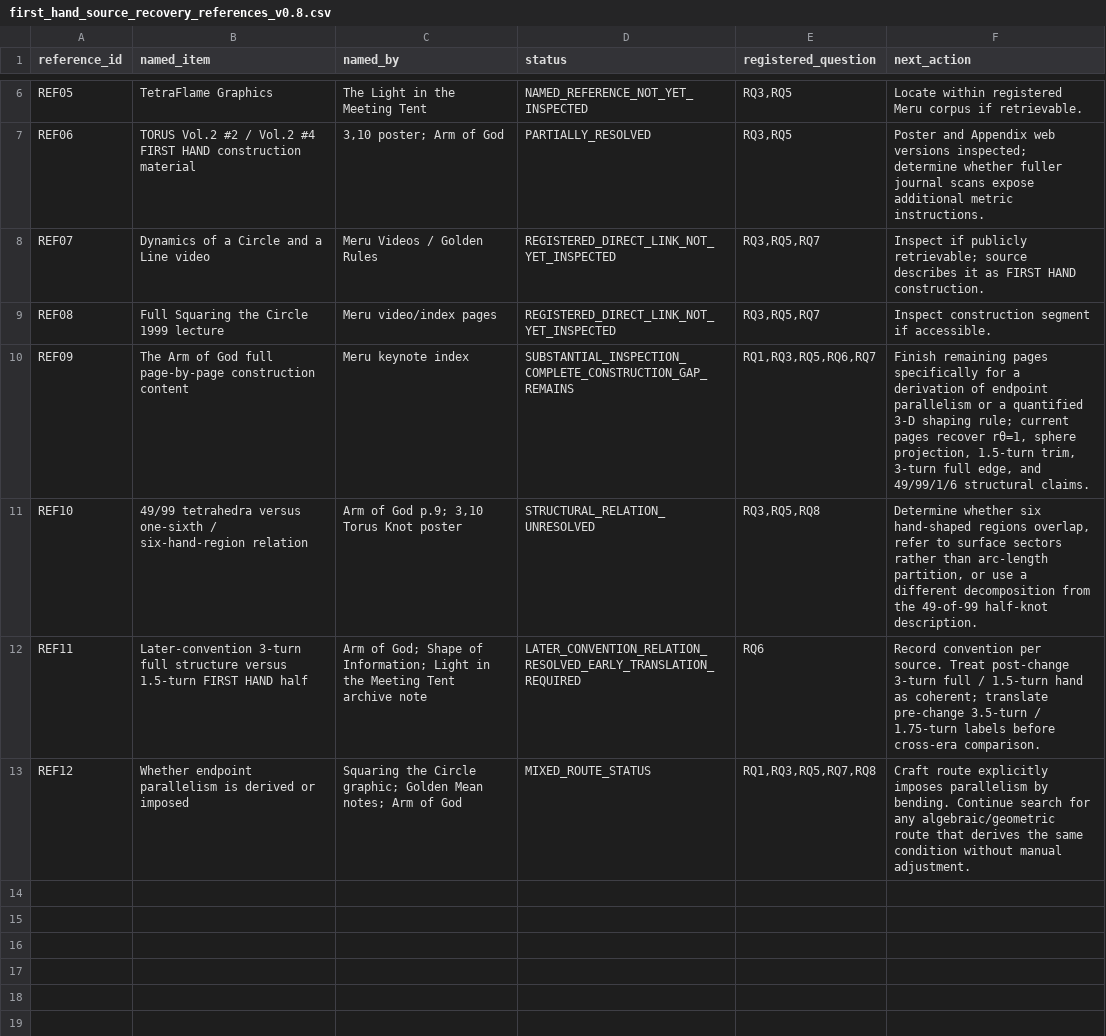
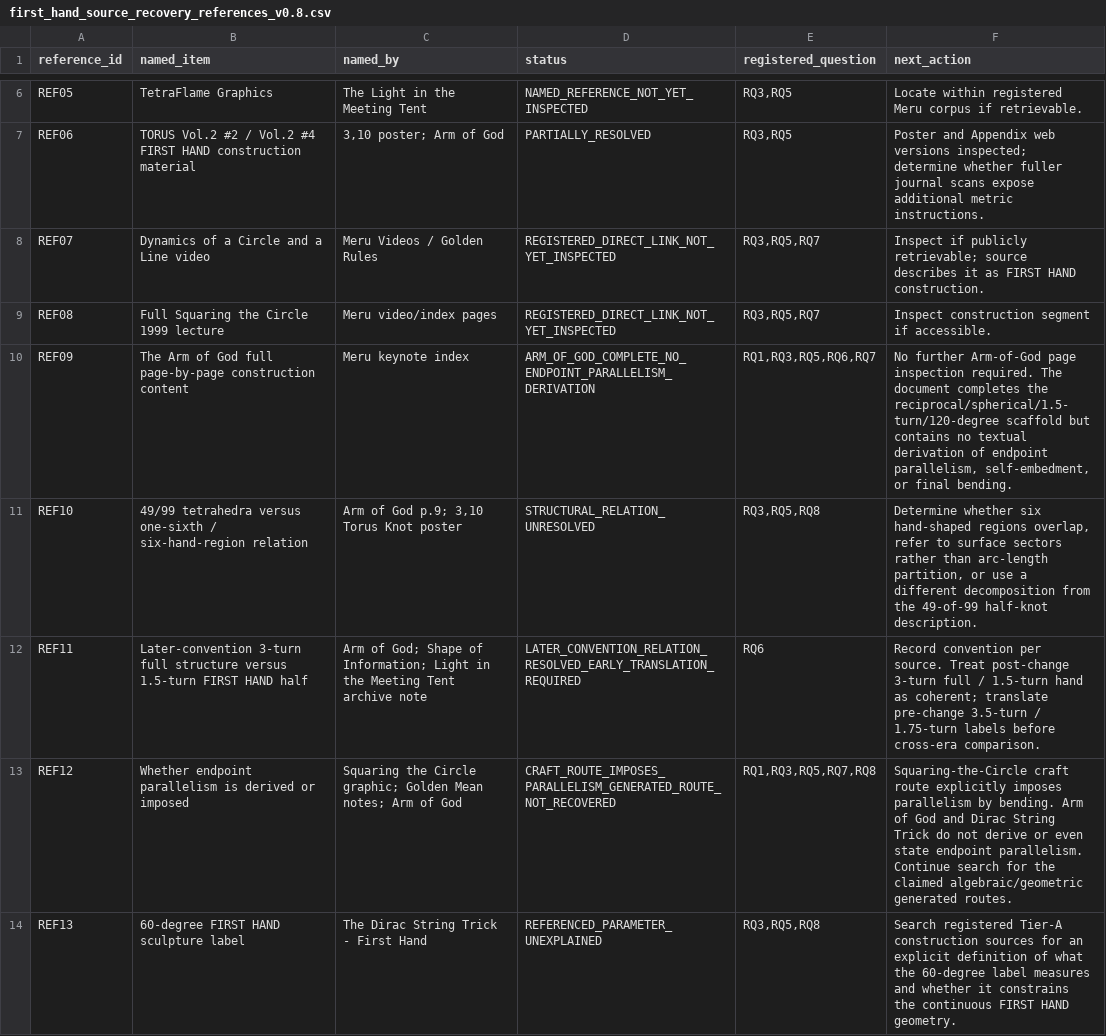
Before and after one commit to salahealer9/meru-geometry-audit, a CSV file: docs/first_hand_source_recovery_references_v0.8.csv, drawn as a sheet; only a part is shown, gaps mark what is left out.

```diff
--- a/docs/first_hand_source_recovery_references_v0.8.csv
+++ b/docs/first_hand_source_recovery_references_v0.8.csv
@@ -9,5 +9,6 @@ REF07,Dynamics of a Circle and a Line video,Meru Videos / Golden Rules,REGISTERE
 REF08,Full Squaring the Circle 1999 lecture,Meru video/index pages,REGISTERED_DIRECT_LINK_NOT_YET_INSPECTED,"RQ3,RQ5,RQ7",Inspect construction segment if accessible.
-REF09,The Arm of God full page-by-page construction content,Meru keynote index,SUBSTANTIAL_INSPECTION_COMPLETE_CONSTRUCTION_GAP_REMAINS,"RQ1,RQ3,RQ5,RQ6,RQ7","Finish remaining pages specifically for a derivation of endpoint parallelism or a quantified 3-D shaping rule; current pages recover rθ=1, sphere projection, 1.5-turn trim, 3-turn full edge, and 49/99/1/6 structural claims."
+REF09,The Arm of God full page-by-page construction content,Meru keynote index,ARM_OF_GOD_COMPLETE_NO_ENDPOINT_PARALLELISM_DERIVATION,"RQ1,RQ3,RQ5,RQ6,RQ7","No further Arm-of-God page inspection required. The document completes the reciprocal/spherical/1.5-turn/120-degree scaffold but contains no textual derivation of endpoint parallelism, self-embedment, or final bending."
 REF10,49/99 tetrahedra versus one-sixth / six-hand-region relation,"Arm of God p.9; 3,10 Torus Knot poster",STRUCTURAL_RELATION_UNRESOLVED,"RQ3,RQ5,RQ8","Determine whether six hand-shaped regions overlap, refer to surface sectors rather than arc-length partition, or use a different decomposition from the 49-of-99 half-knot description."
 REF11,Later-convention 3-turn full structure versus 1.5-turn FIRST HAND half,Arm of God; Shape of Information; Light in the Meeting Tent archive note,LATER_CONVENTION_RELATION_RESOLVED_EARLY_TRANSLATION_REQUIRED,RQ6,Record convention per source. Treat post-change 3-turn full / 1.5-turn hand as coherent; translate pre-change 3.5-turn / 1.75-turn labels before cross-era comparison.
-REF12,Whether endpoint parallelism is derived or imposed,Squaring the Circle graphic; Golden Mean notes; Arm of God,MIXED_ROUTE_STATUS,"RQ1,RQ3,RQ5,RQ7,RQ8",Craft route explicitly imposes parallelism by bending. Continue search for any algebraic/geometric route that derives the same condition without manual adjustment.
+REF12,Whether endpoint parallelism is derived or imposed,Squaring the Circle graphic; Golden Mean notes; Arm of God,CRAFT_ROUTE_IMPOSES_PARALLELISM_GENERATED_ROUTE_NOT_RECOVERED,"RQ1,RQ3,RQ5,RQ7,RQ8",Squaring-the-Circle craft route explicitly imposes parallelism by bending. Arm of God and Dirac String Trick do not derive or even state endpoint parallelism. Continue search for the claimed algebraic/geometric generated routes.
+REF13,60-degree FIRST HAND sculpture label,The Dirac String Trick - First Hand,REFERENCED_PARAMETER_UNEXPLAINED,"RQ3,RQ5,RQ8",Search registered Tier-A construction sources for an explicit definition of what the 60-degree label measures and whether it constrains the continuous FIRST HAND geometry.
```
Also changed, not shown: docs/first_hand_source_recovery_ledger_v0.8.csv, 1 other file.
